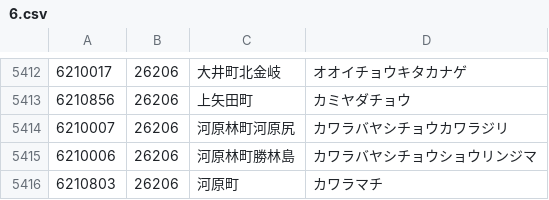
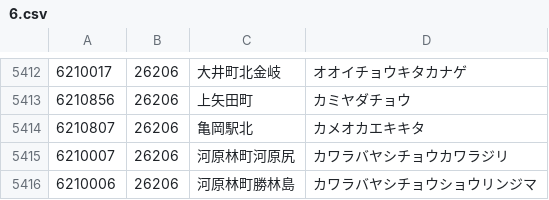
Before and after one commit to code4fukui/PostalCode, a CSV file: data/6.csv, drawn as a sheet; only a part is shown, gaps mark what is left out; the shorter side is filled out with more unchanged rows; the diff names each change by its address in the sheet, - before the commit and + after, or states it on an @@ line.

Commit message:
update data

```diff
--- a/data/6.csv
+++ b/data/6.csv
+row 5414: 6210807 | 26206 | 亀岡駅北 | カメオカエキキタ
```
Also changed, not shown: data/0.csv, data/2.csv, 2 other files.
